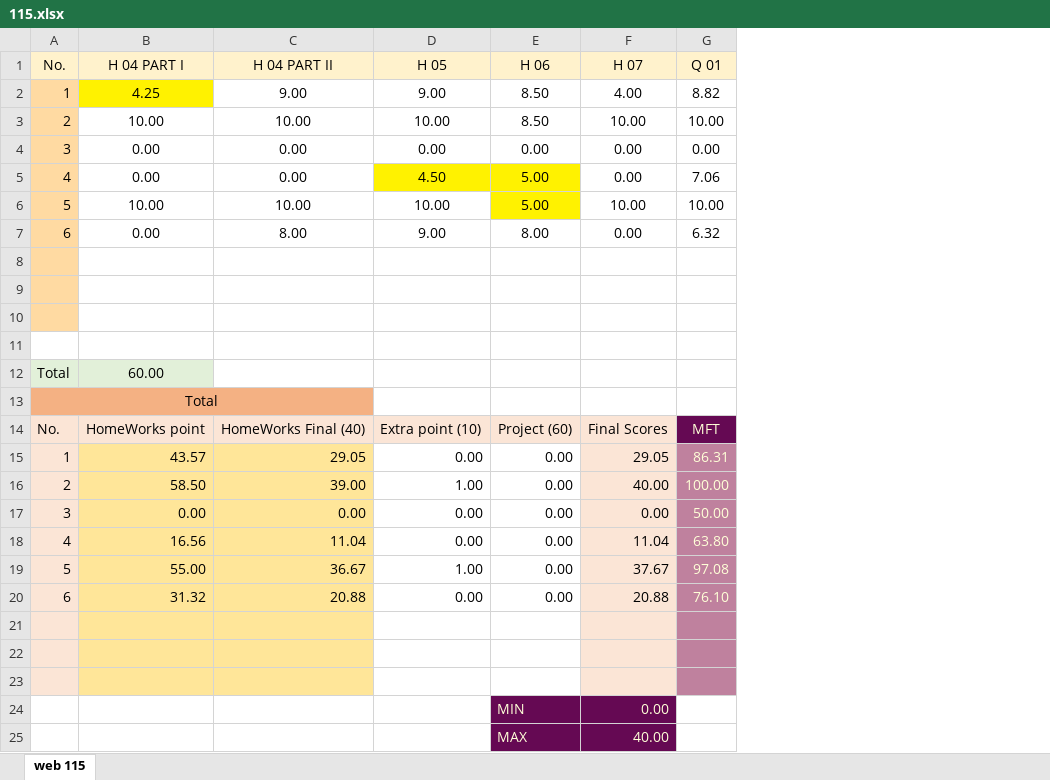
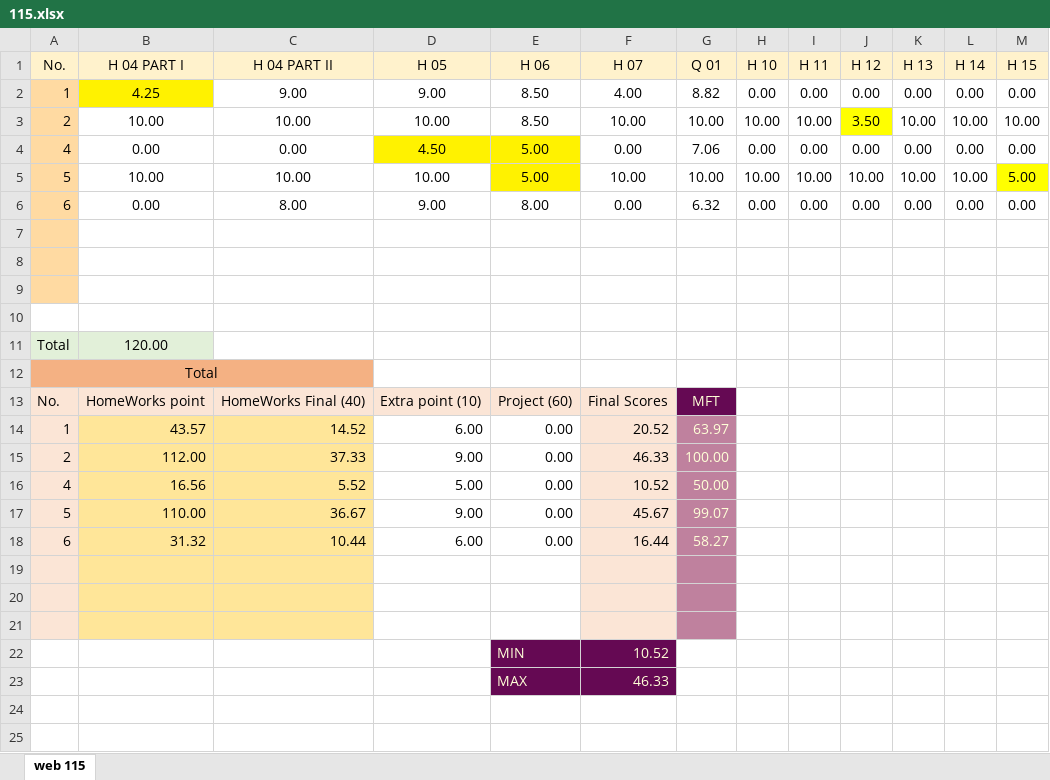
Before and after one commit to mkazemiraz/mft-scores, an Excel workbook: 115/115.xlsx, sheet web 115, drawn as a sheet; values as stored, in another font and other column widths than the file's, no borders; removed rows and columns are numbered as before the commit, all else as after; the diff names each change by its address in the sheet, - before the commit and + after, or states it on an @@ line.

```diff
--- a/115/115.xlsx (sheet web 115)
+++ b/115/115.xlsx (sheet web 115)
+column H (H 10), rows 2-6: 0.00 | 10.00 | 0.00 | 10.00 | 0.00
+column I (H 11), rows 2-6: 0.00 | 10.00 | 0.00 | 10.00 | 0.00
+column J (H 12), rows 2-6: 0.00 | 3.50 | 0.00 | 10.00 | 0.00
+column K (H 13), rows 2-6: 0.00 | 10.00 | 0.00 | 10.00 | 0.00
+column L (H 14), rows 2-6: 0.00 | 10.00 | 0.00 | 10.00 | 0.00
+column M (H 15), rows 2-6: 0.00 | 10.00 | 0.00 | 5.00 | 0.00
-row 4: 3 | 0.00 | 0.00 | 0.00 | 0.00 | 0.00 | 0.00
-B11 (H 04 PART I): 60.00
+B11 (H 04 PART I): 120.00
-C14 (H 04 PART II): 29.05
+C14 (H 04 PART II): 14.52
-D14 (H 05): 0.00
+D14 (H 05): 6.00
-F14 (H 07): 29.05
+F14 (H 07): 20.52
-G14 (Q 01): 86.31
+G14 (Q 01): 63.97
-B15 (H 04 PART I): 58.50
+B15 (H 04 PART I): 112.00
-C15 (H 04 PART II): 39.00
+C15 (H 04 PART II): 37.33
-D15 (H 05): 1.00
+D15 (H 05): 9.00
-F15 (H 07): 40.00
+F15 (H 07): 46.33
-row 17: 3 | 0.00 | 0.00 | 0.00 | 0.00 | 0.00 | 50.00
-C16 (H 04 PART II): 11.04
+C16 (H 04 PART II): 5.52
-D16 (H 05): 0.00
+D16 (H 05): 5.00
-F16 (H 07): 11.04
+F16 (H 07): 10.52
-G16 (Q 01): 63.80
+G16 (Q 01): 50.00
-B17 (H 04 PART I): 55.00
+B17 (H 04 PART I): 110.00
-D17 (H 05): 1.00
+D17 (H 05): 9.00
-F17 (H 07): 37.67
+F17 (H 07): 45.67
-G17 (Q 01): 97.08
+G17 (Q 01): 99.07
-C18 (H 04 PART II): 20.88
+C18 (H 04 PART II): 10.44
-D18 (H 05): 0.00
+D18 (H 05): 6.00
-F18 (H 07): 20.88
+F18 (H 07): 16.44
-G18 (Q 01): 76.10
+G18 (Q 01): 58.27
-F22 (H 07): 0.00
+F22 (H 07): 10.52
-F23 (H 07): 40.00
+F23 (H 07): 46.33
```
Also changed, not shown: formulas that keep their value, 116/116.xlsx, 1 other file.
